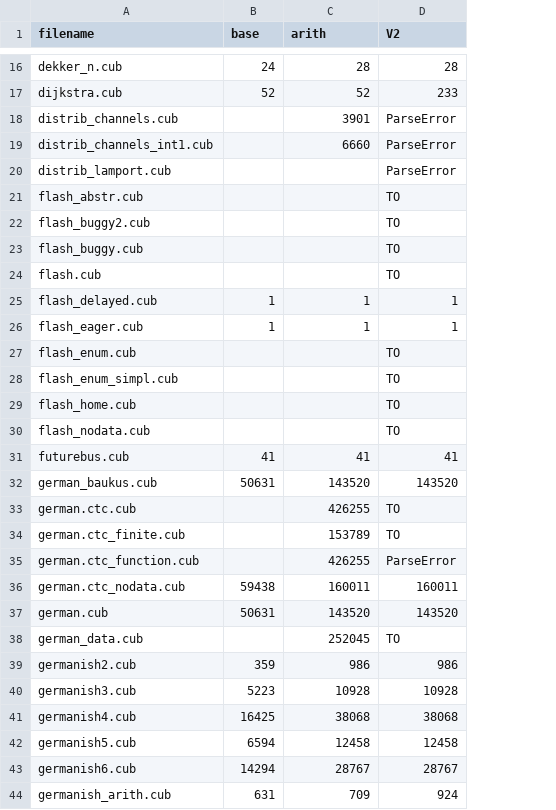
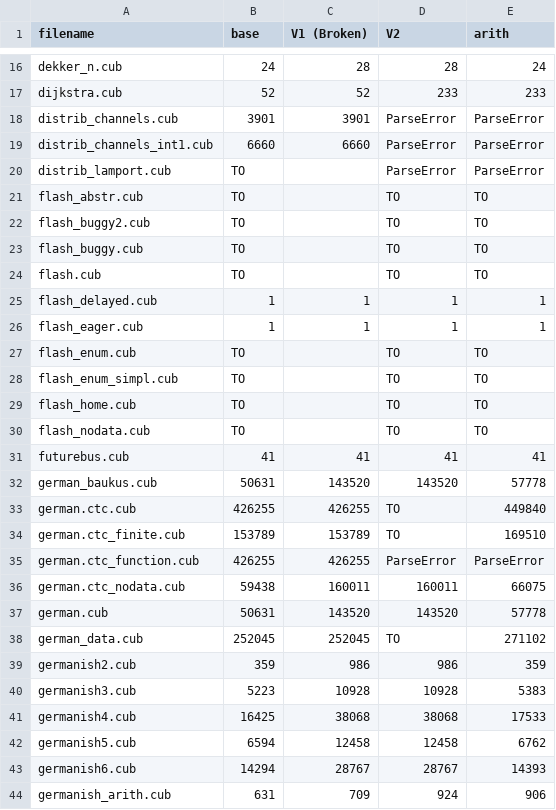
Before and after one commit to cubicle-model-checker/cubicle, a CSV file: examples/arith/benchmark_result/1/call.csv, drawn as a sheet; only a part is shown, gaps mark what is left out; the diff covers the shown part only; the diff names each change by its address in the sheet, - before the commit and + after, or states it on an @@ line.

Commit message:
Mostly fixed the atrocious count of solver call

```diff
--- a/examples/arith/benchmark_result/1/call.csv
+++ b/examples/arith/benchmark_result/1/call.csv
+column E (arith), rows 16-44: 24 | 233 | ParseError | ParseError | ParseError | TO | TO | TO | TO | 1 | 1 | TO | TO | TO | TO | 41 | 57778 | 449840 | 169510 | ParseError | 66075 | 57778 | 271102 | 359 | 5383 | 17533 | 6762 | 14393 | 906
-C1: arith
+C1: V1 (Broken)
-B18 (base): (empty)
+B18 (base): 3901
-B19 (base): (empty)
+B19 (base): 6660
-B20:B24 (base): (empty)
+B20:B24 (base): TO
-B27:B30 (base): (empty)
+B27:B30 (base): TO
-B33 (base): (empty)
+B33 (base): 426255
-B34 (base): (empty)
+B34 (base): 153789
-B35 (base): (empty)
+B35 (base): 426255
-B38 (base): (empty)
+B38 (base): 252045
```
Also changed, not shown: 19 edited cells elsewhere in this file, examples/arith/call.csv, examples/arith/node.csv, 5 other files.
